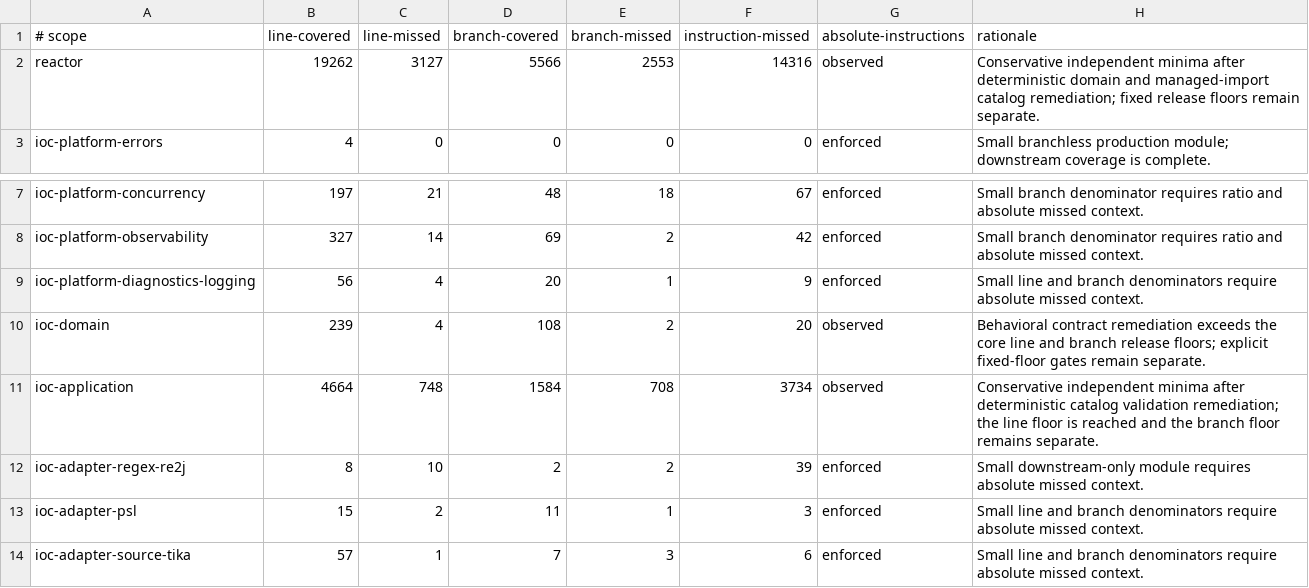
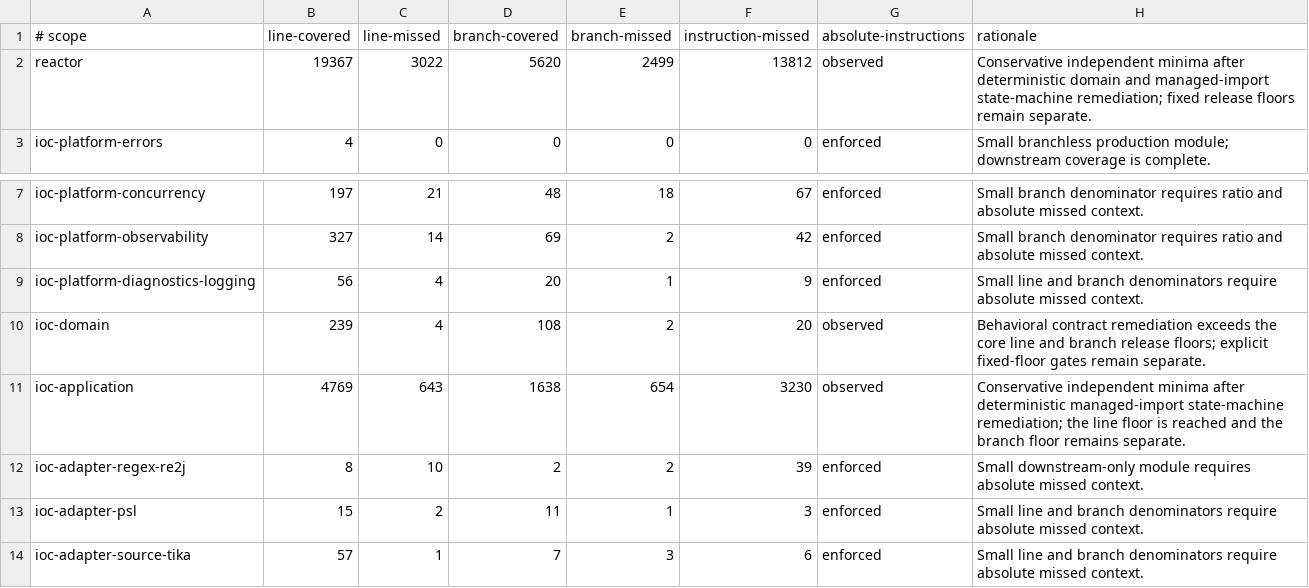
Before and after one commit to xORex-LC/ioc-extractor, a TSV file: build-support/coverage-report/coverage-ratchets.tsv, drawn as a sheet; only a part is shown, gaps mark what is left out.

Commit message:
TEST: harden dataframe import state transitions

```diff
--- a/build-support/coverage-report/coverage-ratchets.tsv
+++ b/build-support/coverage-report/coverage-ratchets.tsv
@@ -1,3 +1,3 @@
 # scope	line-covered	line-missed	branch-covered	branch-missed	instruction-missed	absolute-instructions	rationale
-reactor	19262	3127	5566	2553	14316	observed	Conservative independent minima after deterministic domain and managed-import catalog remediation; fixed release floors remain separate.
+reactor	19367	3022	5620	2499	13812	observed	Conservative independent minima after deterministic domain and managed-import state-machine remediation; fixed release floors remain separate.
 ioc-platform-errors	4	0	0	0	0	enforced	Small branchless production module; downstream coverage is complete.
@@ -10,3 +10,3 @@ ioc-platform-diagnostics-logging	56	4	20	1	9	enforced	Small line and branch deno
 ioc-domain	239	4	108	2	20	observed	Behavioral contract remediation exceeds the core line and branch release floors; explicit fixed-floor gates remain separate.
-ioc-application	4664	748	1584	708	3734	observed	Conservative independent minima after deterministic catalog validation remediation; the line floor is reached and the branch floor remains separate.
+ioc-application	4769	643	1638	654	3230	observed	Conservative independent minima after deterministic managed-import state-machine remediation; the line floor is reached and the branch floor remains separate.
 ioc-adapter-regex-re2j	8	10	2	2	39	enforced	Small downstream-only module requires absolute missed context.
```
Also changed, not shown: 4 other files.
